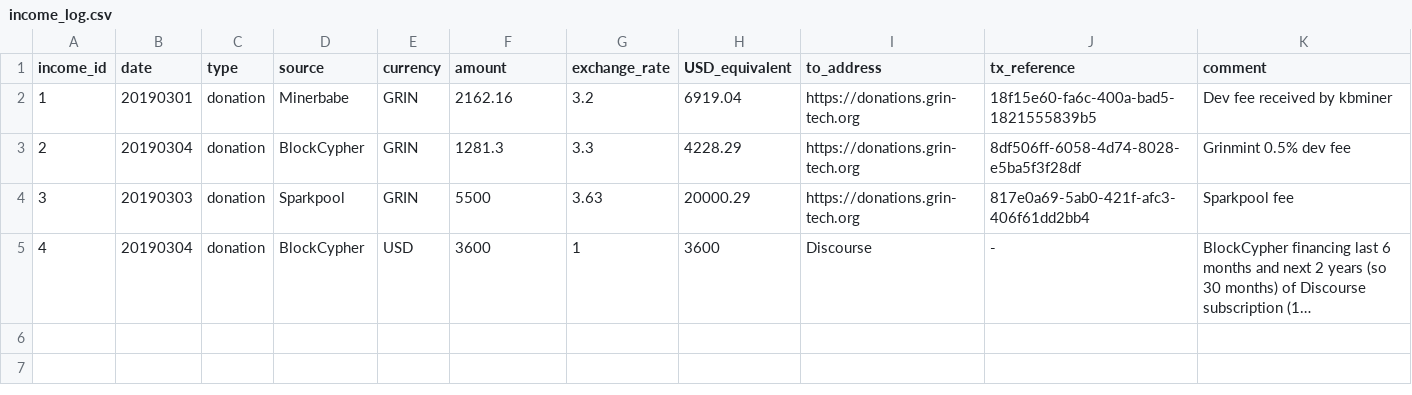
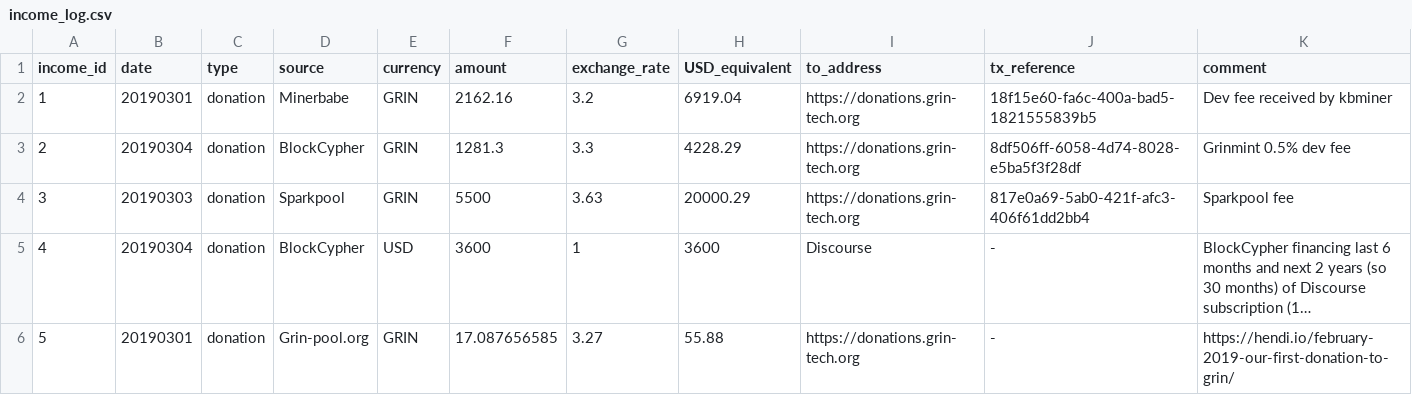
Before and after one commit to mimblewimble/grin-pm, a CSV file: financials/income_log.csv, drawn as a sheet; long unchanged cells end in …; the diff names each change by its address in the sheet, - before the commit and + after, or states it on an @@ line.

Commit message:
add grin-pool february donation

```diff
--- a/financials/income_log.csv
+++ b/financials/income_log.csv
+row 6: 5 | 20190301 | donation | Grin-pool.org | GRIN | 17.087656585 | 3.27 | 55.88 | https://donations.grin-tech.org | - | https://hendi.io/february-2019-our-first-donation-to-grin/
```
